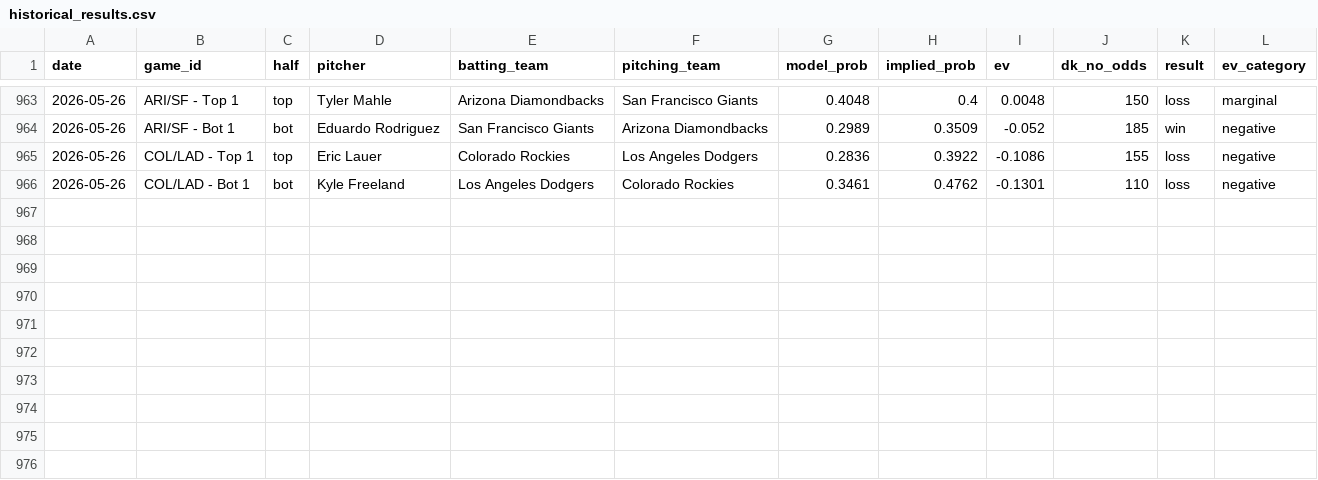
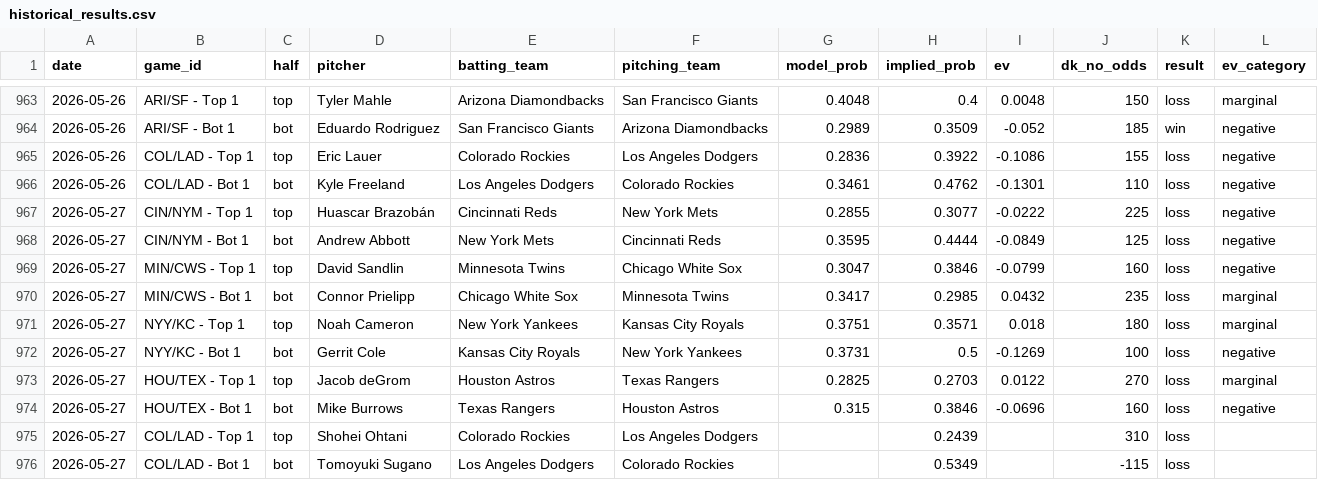
Before and after one commit to austinlmcconnell/mlb-nsfi-model, a CSV file: historical_results.csv, drawn as a sheet; only a part is shown, gaps mark what is left out.

```diff
--- a/historical_results.csv
+++ b/historical_results.csv
@@ -966 +966,11 @@ date,game_id,half,pitcher,batting_team,pitching_team,model_prob,implied_prob,ev,
 2026-05-26,COL/LAD - Bot 1,bot,Kyle Freeland,Los Angeles Dodgers,Colorado Rockies,0.3461,0.4762,-0.1301,110,loss,negative
+2026-05-27,CIN/NYM - Top 1,top,Huascar Brazobán,Cincinnati Reds,New York Mets,0.2855,0.3077,-0.0222,225,loss,negative
+2026-05-27,CIN/NYM - Bot 1,bot,Andrew Abbott,New York Mets,Cincinnati Reds,0.3595,0.4444,-0.0849,125,loss,negative
+2026-05-27,MIN/CWS - Top 1,top,David Sandlin,Minnesota Twins,Chicago White Sox,0.3047,0.3846,-0.0799,160,loss,negative
+2026-05-27,MIN/CWS - Bot 1,bot,Connor Prielipp,Chicago White Sox,Minnesota Twins,0.3417,0.2985,0.0432,235,loss,marginal
+2026-05-27,NYY/KC - Top 1,top,Noah Cameron,New York Yankees,Kansas City Royals,0.3751,0.3571,0.018,180,loss,marginal
+2026-05-27,NYY/KC - Bot 1,bot,Gerrit Cole,Kansas City Royals,New York Yankees,0.3731,0.5,-0.1269,100,loss,negative
+2026-05-27,HOU/TEX - Top 1,top,Jacob deGrom,Houston Astros,Texas Rangers,0.2825,0.2703,0.0122,270,loss,marginal
+2026-05-27,HOU/TEX - Bot 1,bot,Mike Burrows,Texas Rangers,Houston Astros,0.315,0.3846,-0.0696,160,loss,negative
+2026-05-27,COL/LAD - Top 1,top,Shohei Ohtani,Colorado Rockies,Los Angeles Dodgers,,0.2439,,310,loss,
+2026-05-27,COL/LAD - Bot 1,bot,Tomoyuki Sugano,Los Angeles Dodgers,Colorado Rockies,,0.5349,,-115,loss,
```
Also changed, not shown: 1 other file.
